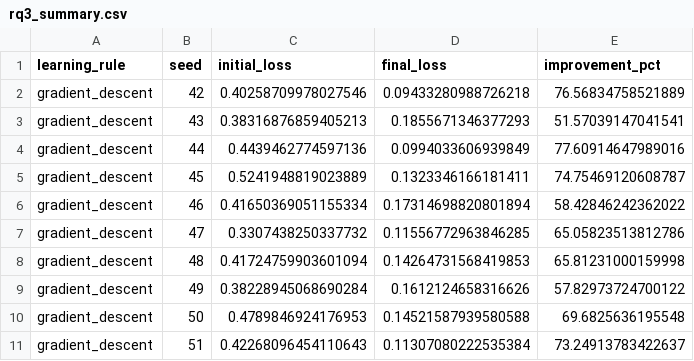
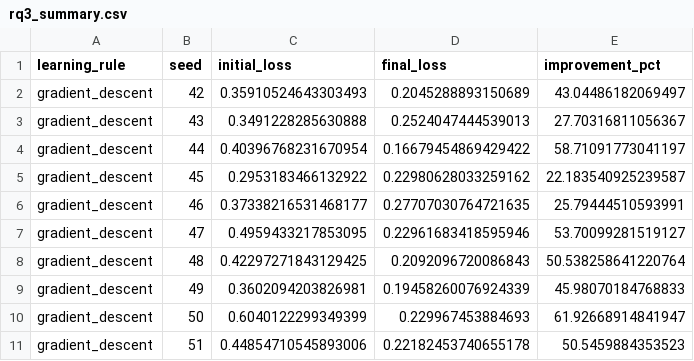
Before and after one commit to RameezAtif/avian-learning, a CSV file: rq3/results/rq3_summary.csv, drawn as a sheet; only a part is shown; the diff covers the shown part only.

Commit message:
Add few-shot summary results and bottleneck sweep script
- Created a new CSV file `few_shot_summary.csv` containing results of few-shot learning experiments with various learning rules, seeds, and configurations.
- Introduced a new script `sweep_bottleneck.py` to visualize the effect of different bottleneck sizes on progressive differentiation using gradient descent.

```diff
--- a/rq3/results/rq3_summary.csv
+++ b/rq3/results/rq3_summary.csv
@@ -1,11 +1,11 @@
 learning_rule,seed,initial_loss,final_loss,improvement_pct
-gradient_descent,42,0.40258709978027546,0.09433280988726218,76.56834758521889
-gradient_descent,43,0.38316876859405213,0.1855671346377293,51.57039147041541
-gradient_descent,44,0.4439462774597136,0.0994033606939849,77.60914647989016
-gradient_descent,45,0.5241948819023889,0.1323346166181411,74.75469120608787
-gradient_descent,46,0.41650369051155334,0.17314698820801894,58.42846242362022
-gradient_descent,47,0.3307438250337732,0.11556772963846285,65.05823513812786
-gradient_descent,48,0.41724759903601094,0.14264731568419853,65.81231000159998
-gradient_descent,49,0.38228945068690284,0.1612124658316626,57.82973724700122
-gradient_descent,50,0.4789846924176953,0.14521587939580588,69.6825636195548
-gradient_descent,51,0.42268096454110643,0.11307080222535384,73.24913783422637
+gradient_descent,42,0.35910524643303493,0.2045288893150689,43.04486182069497
+gradient_descent,43,0.3491228285630888,0.2524047444539013,27.70316811056367
+gradient_descent,44,0.40396768231670954,0.16679454869429422,58.71091773041197
+gradient_descent,45,0.2953183466132922,0.22980628033259162,22.183540925239587
+gradient_descent,46,0.37338216531468177,0.27707030764721635,25.79444510593991
+gradient_descent,47,0.4959433217853095,0.22961683418595946,53.70099281519127
+gradient_descent,48,0.42297271843129425,0.2092096720086843,50.538258641220764
+gradient_descent,49,0.3602094203826981,0.19458260076924339,45.98070184768833
+gradient_descent,50,0.6040122299349399,0.229967453884693,61.92668914841947
+gradient_descent,51,0.44854710545893006,0.22182453740655178,50.5459884353523
```
Also changed, not shown: 120 edited cells elsewhere in this file, 13 other files.
